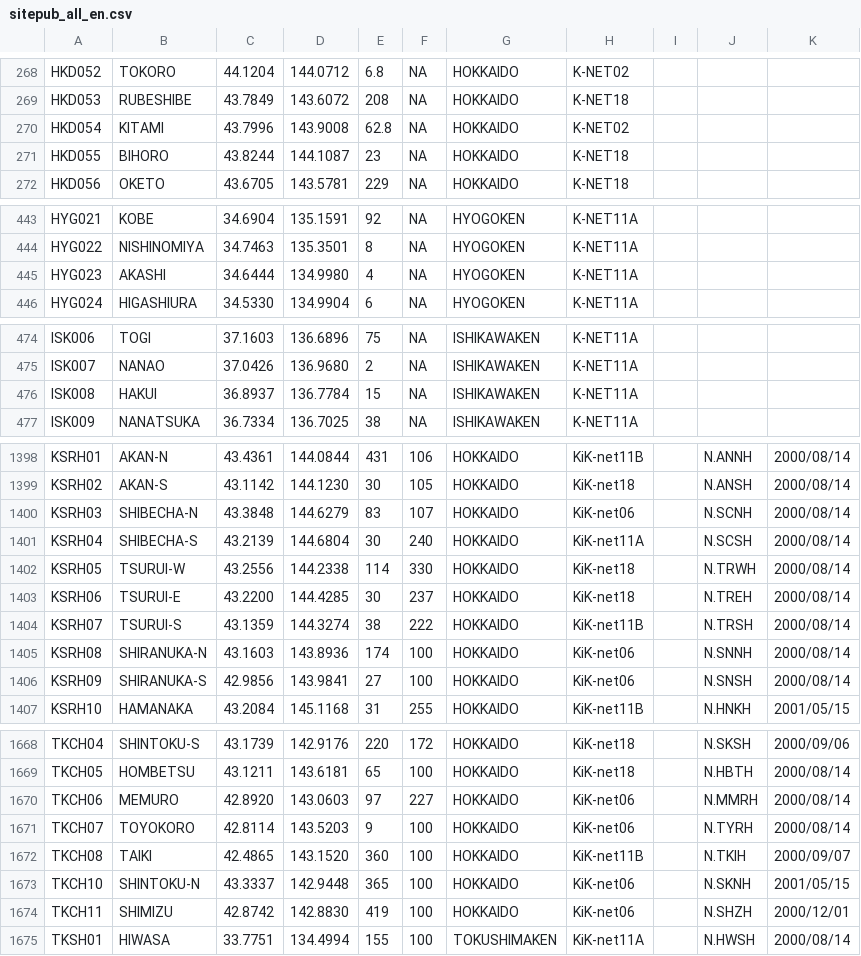
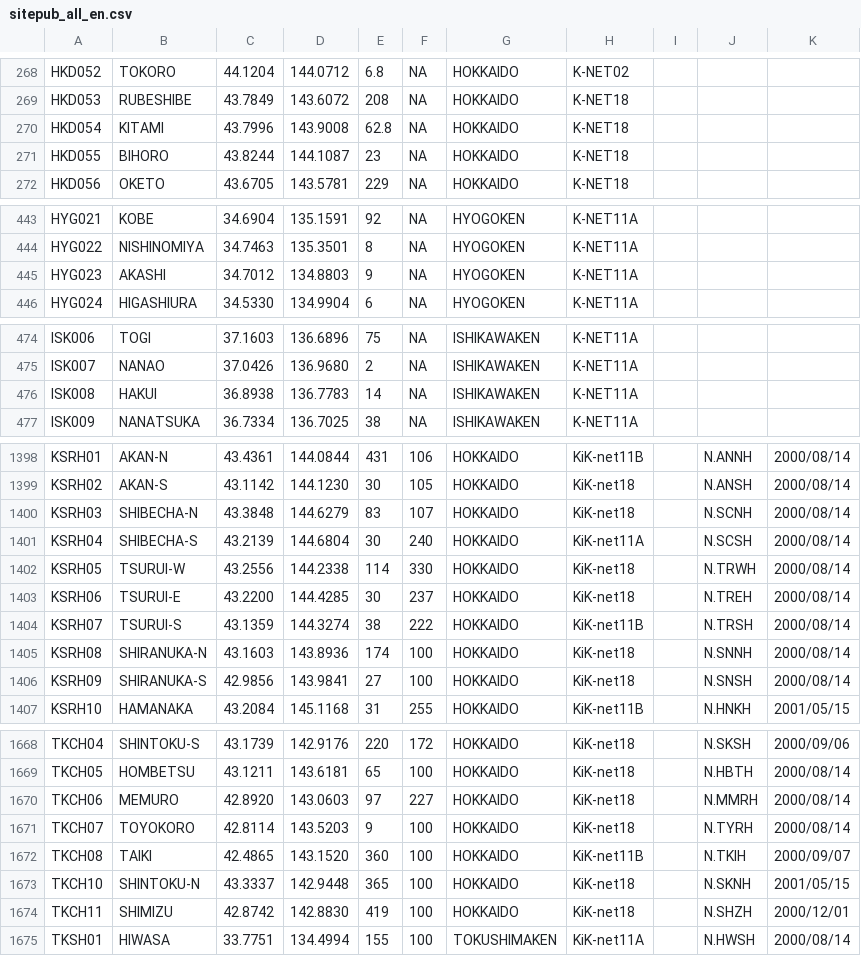
Before and after one commit to RainYangty/UEWS-Delay, a CSV file: sitepub_all_en.csv, drawn as a sheet; only a part is shown, gaps mark what is left out; the diff covers the shown part only.

```diff
--- a/sitepub_all_en.csv
+++ b/sitepub_all_en.csv
@@ -269,3 +269,3 @@ HKD052,TOKORO,44.1204,144.0712,6.8,NA,HOKKAIDO,K-NET02,
 HKD053,RUBESHIBE,43.7849,143.6072,208,NA,HOKKAIDO,K-NET18,
-HKD054,KITAMI,43.7996,143.9008,62.8,NA,HOKKAIDO,K-NET02,
+HKD054,KITAMI,43.7996,143.9008,62.8,NA,HOKKAIDO,K-NET18,
 HKD055,BIHORO,43.8244,144.1087,23,NA,HOKKAIDO,K-NET18,
@@ -444,3 +444,3 @@ HYG021,KOBE,34.6904,135.1591,92,NA,HYOGOKEN,K-NET11A,
 HYG022,NISHINOMIYA,34.7463,135.3501,8,NA,HYOGOKEN,K-NET11A,
-HYG023,AKASHI,34.6444,134.9980,4,NA,HYOGOKEN,K-NET11A,
+HYG023,AKASHI,34.7012,134.8803,9,NA,HYOGOKEN,K-NET11A,
 HYG024,HIGASHIURA,34.5330,134.9904,6,NA,HYOGOKEN,K-NET11A,
@@ -475,3 +475,3 @@ ISK006,TOGI,37.1603,136.6896,75,NA,ISHIKAWAKEN,K-NET11A,
 ISK007,NANAO,37.0426,136.9680,2,NA,ISHIKAWAKEN,K-NET11A,
-ISK008,HAKUI,36.8937,136.7784,15,NA,ISHIKAWAKEN,K-NET11A,
+ISK008,HAKUI,36.8938,136.7783,14,NA,ISHIKAWAKEN,K-NET11A,
 ISK009,NANATSUKA,36.7334,136.7025,38,NA,ISHIKAWAKEN,K-NET11A,
@@ -1399,3 +1399,3 @@ KSRH01,AKAN-N,43.4361,144.0844,431,106,HOKKAIDO,KiK-net11B,,N.ANNH,2000/08/14
 KSRH02,AKAN-S,43.1142,144.1230,30,105,HOKKAIDO,KiK-net18,,N.ANSH,2000/08/14
-KSRH03,SHIBECHA-N,43.3848,144.6279,83,107,HOKKAIDO,KiK-net06,,N.SCNH,2000/08/14
+KSRH03,SHIBECHA-N,43.3848,144.6279,83,107,HOKKAIDO,KiK-net18,,N.SCNH,2000/08/14
 KSRH04,SHIBECHA-S,43.2139,144.6804,30,240,HOKKAIDO,KiK-net11A,,N.SCSH,2000/08/14
@@ -1404,4 +1404,4 @@ KSRH06,TSURUI-E,43.2200,144.4285,30,237,HOKKAIDO,KiK-net18,,N.TREH,2000/08/14
 KSRH07,TSURUI-S,43.1359,144.3274,38,222,HOKKAIDO,KiK-net11B,,N.TRSH,2000/08/14
-KSRH08,SHIRANUKA-N,43.1603,143.8936,174,100,HOKKAIDO,KiK-net06,,N.SNNH,2000/08/14
-KSRH09,SHIRANUKA-S,42.9856,143.9841,27,100,HOKKAIDO,KiK-net06,,N.SNSH,2000/08/14
+KSRH08,SHIRANUKA-N,43.1603,143.8936,174,100,HOKKAIDO,KiK-net18,,N.SNNH,2000/08/14
+KSRH09,SHIRANUKA-S,42.9856,143.9841,27,100,HOKKAIDO,KiK-net18,,N.SNSH,2000/08/14
 KSRH10,HAMANAKA,43.2084,145.1168,31,255,HOKKAIDO,KiK-net11B,,N.HNKH,2001/05/15
@@ -1669,7 +1669,7 @@ TKCH04,SHINTOKU-S,43.1739,142.9176,220,172,HOKKAIDO,KiK-net18,,N.SKSH,2000/09/06
 TKCH05,HOMBETSU,43.1211,143.6181,65,100,HOKKAIDO,KiK-net18,,N.HBTH,2000/08/14
-TKCH06,MEMURO,42.8920,143.0603,97,227,HOKKAIDO,KiK-net06,,N.MMRH,2000/08/14
-TKCH07,TOYOKORO,42.8114,143.5203,9,100,HOKKAIDO,KiK-net06,,N.TYRH,2000/08/14
+TKCH06,MEMURO,42.8920,143.0603,97,227,HOKKAIDO,KiK-net18,,N.MMRH,2000/08/14
+TKCH07,TOYOKORO,42.8114,143.5203,9,100,HOKKAIDO,KiK-net18,,N.TYRH,2000/08/14
 TKCH08,TAIKI,42.4865,143.1520,360,100,HOKKAIDO,KiK-net11B,,N.TKIH,2000/09/07
-TKCH10,SHINTOKU-N,43.3337,142.9448,365,100,HOKKAIDO,KiK-net06,,N.SKNH,2001/05/15
-TKCH11,SHIMIZU,42.8742,142.8830,419,100,HOKKAIDO,KiK-net06,,N.SHZH,2000/12/01
+TKCH10,SHINTOKU-N,43.3337,142.9448,365,100,HOKKAIDO,KiK-net18,,N.SKNH,2001/05/15
+TKCH11,SHIMIZU,42.8742,142.8830,419,100,HOKKAIDO,KiK-net18,,N.SHZH,2000/12/01
 TKSH01,HIWASA,33.7751,134.4994,155,100,TOKUSHIMAKEN,KiK-net11A,,N.HWSH,2000/08/14
```
Also changed, not shown: 47 edited cells elsewhere in this file, 4 other files.
